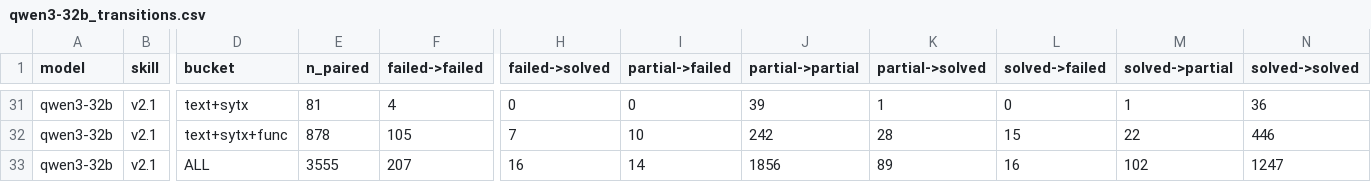
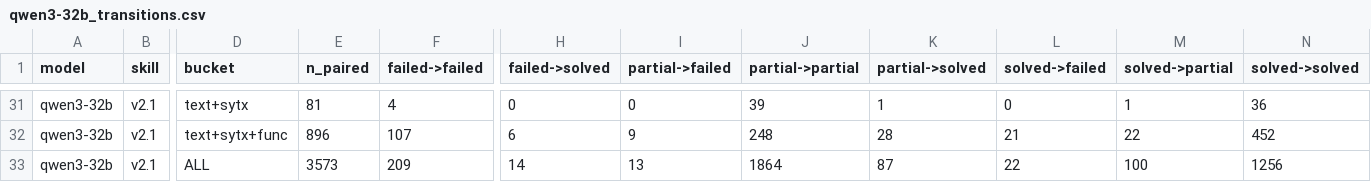
Before and after one commit to bdravec/merge-conflict-skill, a CSV file: docs/analysis/qwen3-32b_transitions.csv, drawn as a sheet; only a part is shown, gaps mark what is left out; the diff covers the shown part only; the diff names each change by its address in the sheet, - before the commit and + after, or states it on an @@ line.

```diff
--- a/docs/analysis/qwen3-32b_transitions.csv
+++ b/docs/analysis/qwen3-32b_transitions.csv
-E32 (n_paired): 878
+E32 (n_paired): 896
-F32 (failed->failed): 105
+F32 (failed->failed): 107
-H32 (failed->solved): 7
+H32 (failed->solved): 6
-I32 (partial->failed): 10
+I32 (partial->failed): 9
-J32 (partial->partial): 242
+J32 (partial->partial): 248
-L32 (solved->failed): 15
+L32 (solved->failed): 21
-N32 (solved->solved): 446
+N32 (solved->solved): 452
-E33 (n_paired): 3555
+E33 (n_paired): 3573
-F33 (failed->failed): 207
+F33 (failed->failed): 209
-H33 (failed->solved): 16
+H33 (failed->solved): 14
-I33 (partial->failed): 14
+I33 (partial->failed): 13
-J33 (partial->partial): 1856
+J33 (partial->partial): 1864
-K33 (partial->solved): 89
+K33 (partial->solved): 87
-L33 (solved->failed): 16
+L33 (solved->failed): 22
-M33 (solved->partial): 102
+M33 (solved->partial): 100
-N33 (solved->solved): 1247
+N33 (solved->solved): 1256
```
Also changed, not shown: 1 added row, 1 removed row and 57 edited cells elsewhere in this file, docs/analysis/qwen3-32b_delta_edit.csv, docs/analysis/qwen3-32b_tier_counts.csv, 17 other files.
